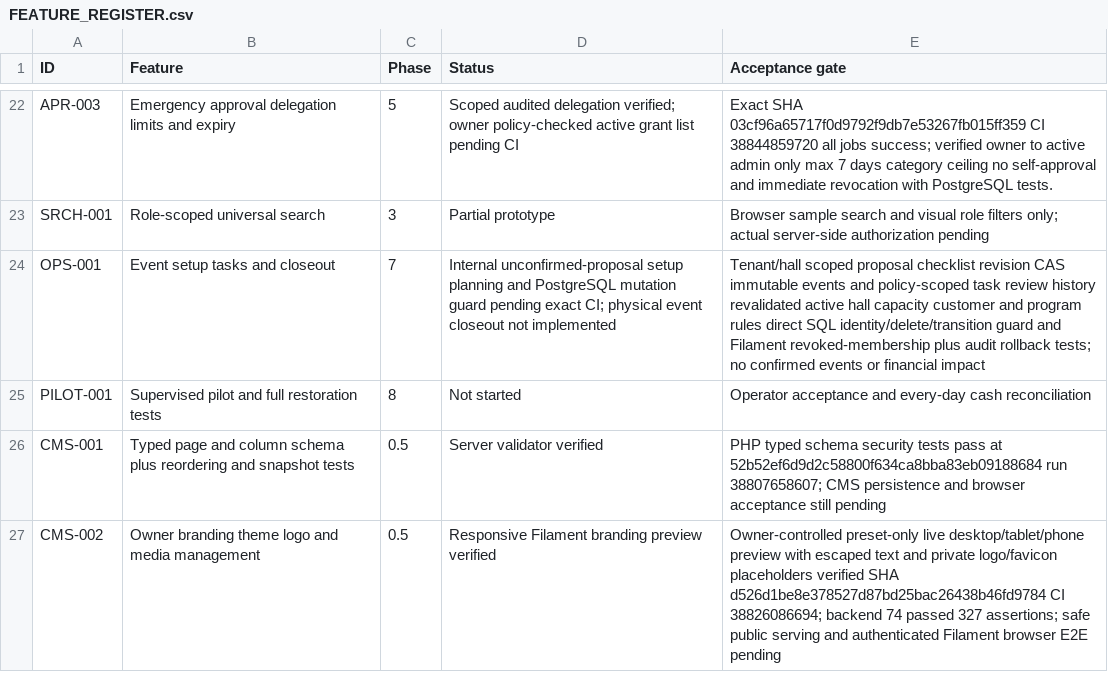
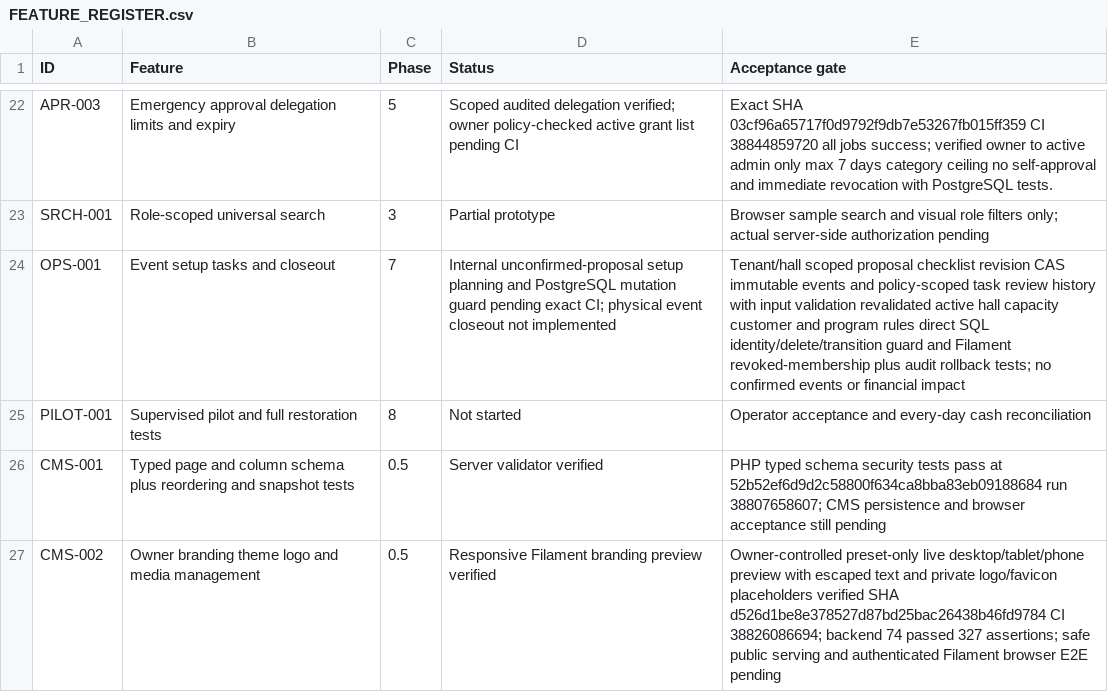
Before and after one commit to yasirskhan/Zargul-Silver-Marquee, a CSV file: docs/FEATURE_REGISTER.csv, drawn as a sheet; only a part is shown, gaps mark what is left out.

Commit message:
OPS: validate Livewire planning status before server-side query

```diff
--- a/docs/FEATURE_REGISTER.csv
+++ b/docs/FEATURE_REGISTER.csv
@@ -23,3 +23,3 @@ APR-003,Emergency approval delegation limits and expiry,5,Scoped audited delegat
 SRCH-001,Role-scoped universal search,3,Partial prototype,Browser sample search and visual role filters only; actual server-side authorization pending
-OPS-001,Event setup tasks and closeout,7,Internal unconfirmed-proposal setup planning and PostgreSQL mutation guard pending exact CI; physical event closeout not implemented,Tenant/hall scoped proposal checklist revision CAS immutable events and policy-scoped task review history revalidated active hall capacity customer and program rules direct SQL identity/delete/transition guard and Filament revoked-membership plus audit rollback tests; no confirmed events or financial impact
+OPS-001,Event setup tasks and closeout,7,Internal unconfirmed-proposal setup planning and PostgreSQL mutation guard pending exact CI; physical event closeout not implemented,Tenant/hall scoped proposal checklist revision CAS immutable events and policy-scoped task review history with input validation revalidated active hall capacity customer and program rules direct SQL identity/delete/transition guard and Filament revoked-membership plus audit rollback tests; no confirmed events or financial impact
 PILOT-001,Supervised pilot and full restoration tests,8,Not started,Operator acceptance and every-day cash reconciliation
```
Also changed, not shown: 4 other files.
